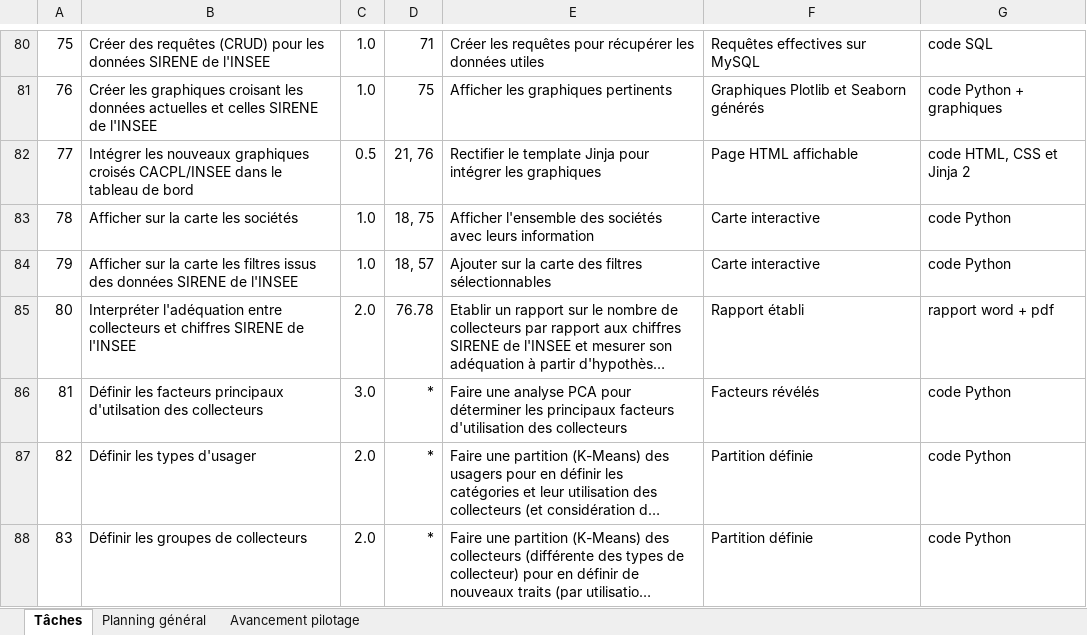
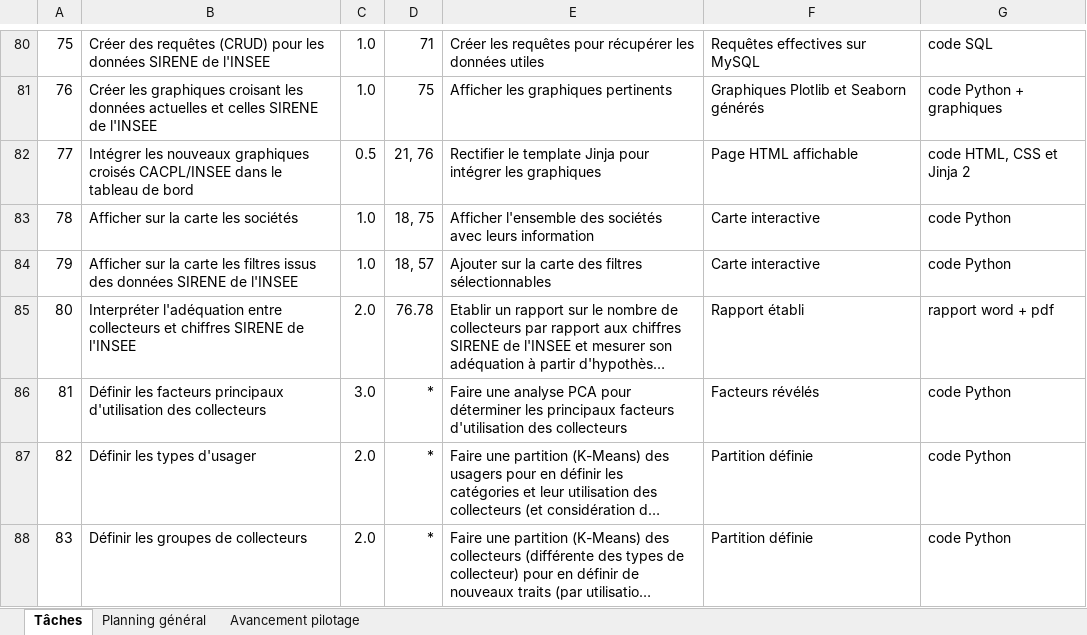
Before and after one commit to antjacquemin/cliiinkv0, an Excel workbook: doc/avancement Cliiink.xlsx, sheet Tâches, drawn as a sheet; only a part is shown, gaps mark what is left out; long unchanged cells end in …; values as stored, in another font and other column widths than the file's, no borders; table styles not drawn; the diff names each change by its address in the sheet, - before the commit and + after, or states it on an @@ line.

```diff
--- a/doc/avancement Cliiink.xlsx (sheet Tâches)
+++ b/doc/avancement Cliiink.xlsx (sheet Tâches)
-B86: …facteurs principaux d'utilsation des collecteurs
+B86: …facteurs principaux d'utilisation des collecteurs
```
Also changed, not shown: sheet Avancement pilotage, sheet Planning général, 39 other files.
